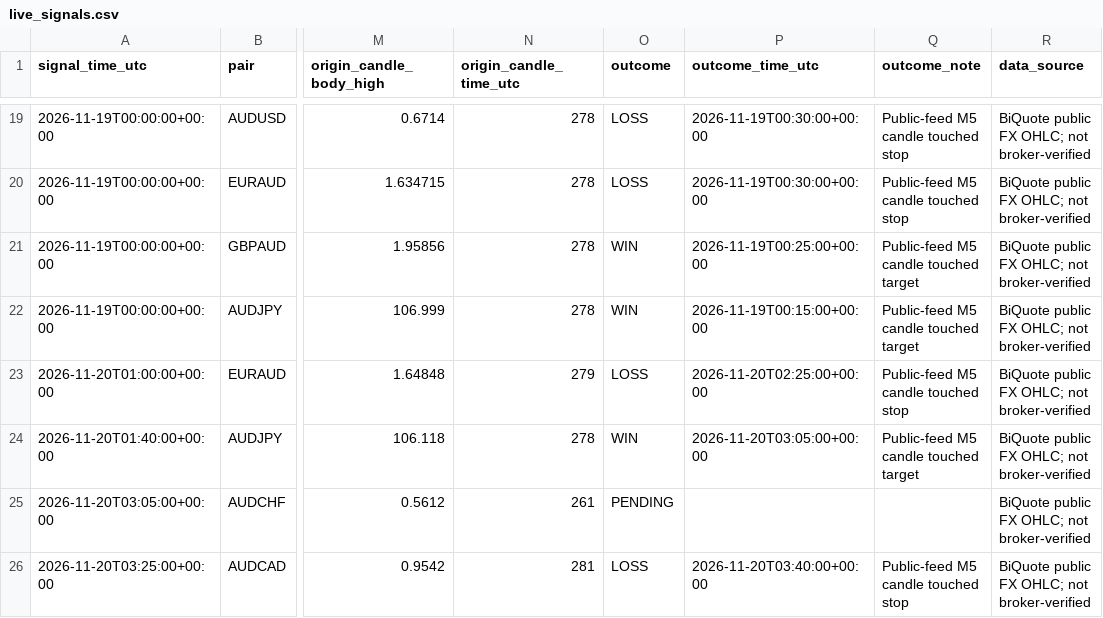
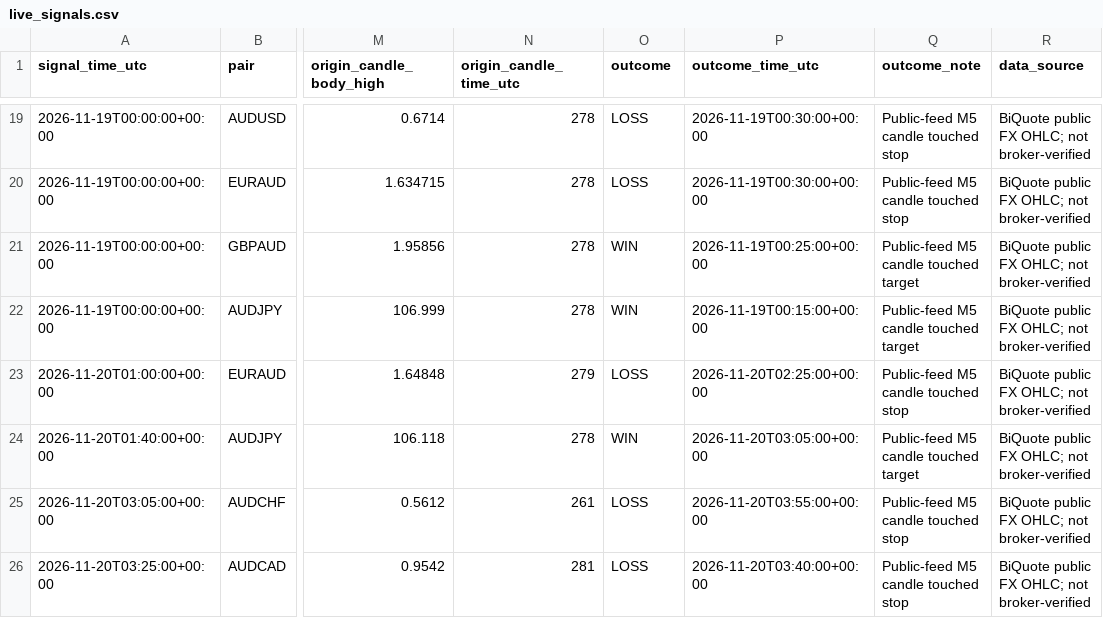
Before and after one commit to 81dwallington-source/Forex-alert-bot, a CSV file: best_bot/live_signals.csv, drawn as a sheet; only a part is shown, gaps mark what is left out; the diff names each change by its address in the sheet, - before the commit and + after, or states it on an @@ line.

```diff
--- a/best_bot/live_signals.csv
+++ b/best_bot/live_signals.csv
-O25 (outcome): PENDING
+O25 (outcome): LOSS
-P25 (outcome_time_utc): (empty)
+P25 (outcome_time_utc): 2026-11-20T03:55:00+00:00
-Q25 (outcome_note): (empty)
+Q25 (outcome_note): Public-feed M5 candle touched stop
```
Also changed, not shown: 1 other file.
